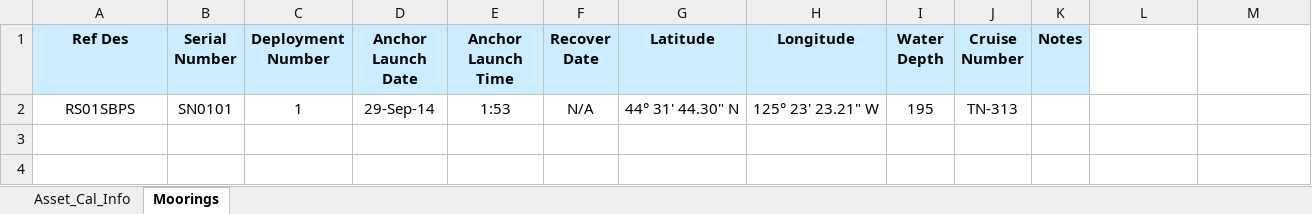
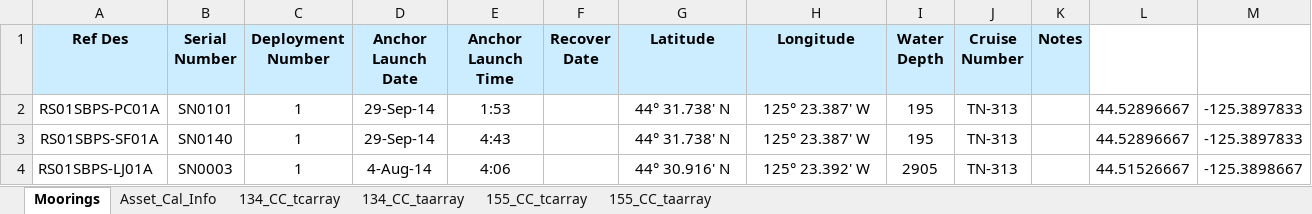
Before and after one commit to oceanobservatories/ingestion-csvs, an Excel workbook: RS01SBPS/Omaha_Cal_Info_RS01SBPS_00001.xlsx, sheet Moorings, drawn as a sheet; values as stored, in another font and other column widths than the file's, no borders; charts and pictures not drawn; 1 other sheet too large or unreadable and not compared; the diff names each change by its address in the sheet, - before the commit and + after, or states it on an @@ line.

Commit message:
Revert "Redmin 4116 PCO2W and PHSEN cal updates for all moorings"

```diff
--- a/RS01SBPS/Omaha_Cal_Info_RS01SBPS_00001.xlsx (sheet Moorings)
+++ b/RS01SBPS/Omaha_Cal_Info_RS01SBPS_00001.xlsx (sheet Moorings)
+sheet tab: 134_CC_tcarray
+sheet tab: 134_CC_taarray
+sheet tab: 155_CC_tcarray
+sheet tab: 155_CC_taarray
@@ sheet tab order changed: Moorings | Asset_Cal_Info | 134_CC_tcarray | 134_CC_taarray | 155_CC_tcarray | 155_CC_taarray @@
-A2 (Ref Des): RS01SBPS
+A2 (Ref Des): RS01SBPS-PC01A
-F2 (Recover Date): N/A
+F2 (Recover Date): (empty)
-G2 (Latitude): 44° 31' 44.30" N
+G2 (Latitude): 44° 31.738' N
-H2 (Longitude): 125° 23' 23.21" W
+H2 (Longitude): 125° 23.387' W
-L2: (empty)
+L2: 44.52896667
-M2: (empty)
+M2: -125.3897833
+row 3: RS01SBPS-SF01A | SN0140 | 1 | 29-Sep-14 | 4:43 |  | 44° 31.738' N | 125° 23.387' W | 195 | TN-313 |  | 44.52896667 | -125.3897833
+row 4: RS01SBPS-LJ01A | SN0003 | 1 | 4-Aug-14 | 4:06 |  | 44° 30.916' N | 125° 23.392' W | 2905 | TN-313 |  | 44.51526667 | -125.3898667
```
Also changed, not shown: charts or pictures, RS01SBPD/Omaha_Cal_Info_RS01SBPD_00001.xlsx, RS01SUM1/Omaha_Cal_Info_RS01SUM1_00001.xlsx, 17 other files.
